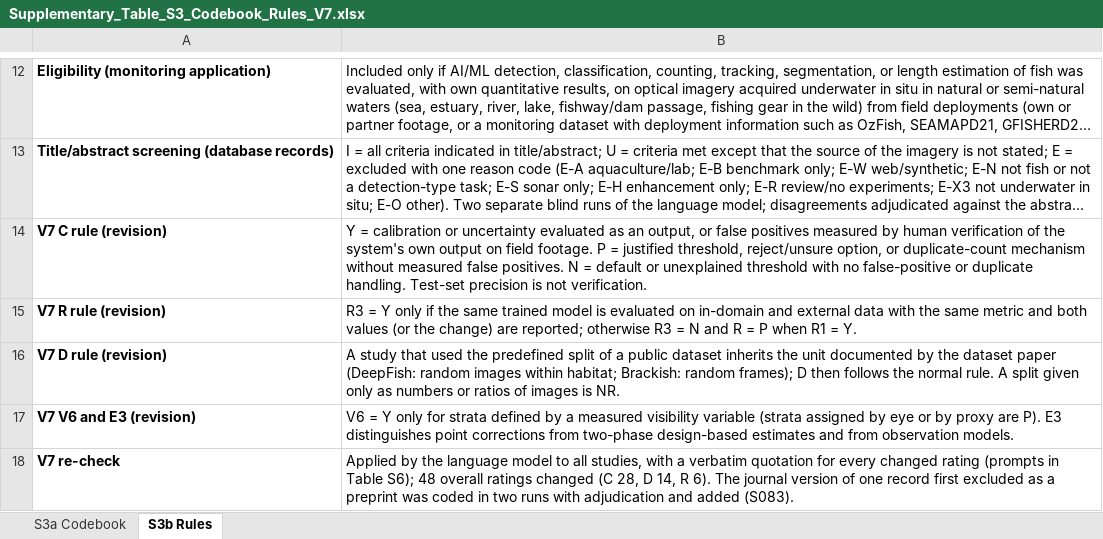
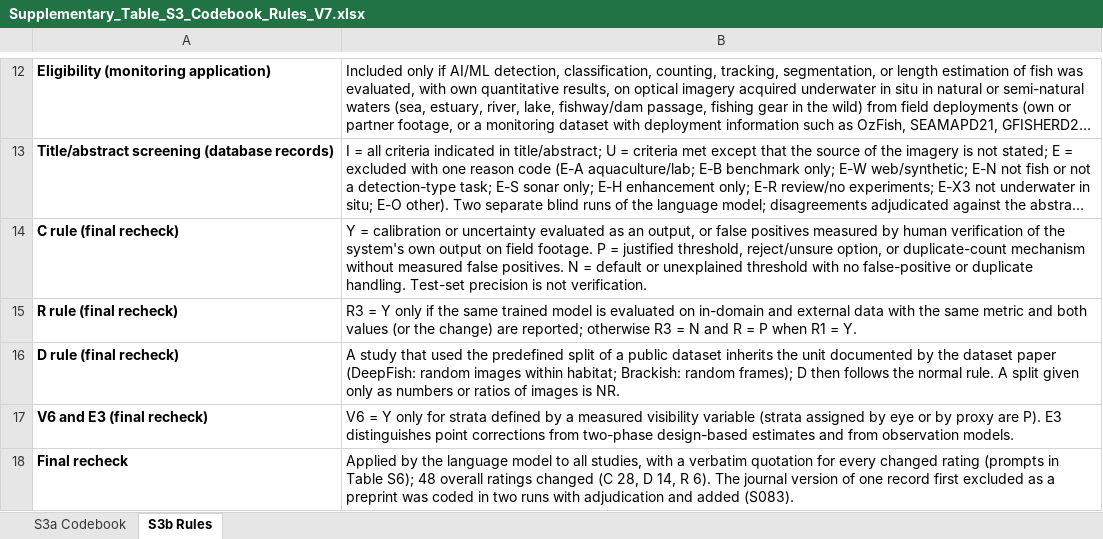
Before and after one commit to hwany1458/Research-VisibilityBiasUnderwaterFishMonitoring, an Excel workbook: tables/Supplementary_Table_S3_Codebook_Rules_V7.xlsx, sheet S3b Rules, drawn as a sheet; only a part is shown, gaps mark what is left out; long unchanged cells end in …; values as stored, in another font and other column widths than the file's, no borders; the diff names each change by its address in the sheet, - before the commit and + after, or states it on an @@ line.

```diff
--- a/tables/Supplementary_Table_S3_Codebook_Rules_V7.xlsx (sheet S3b Rules)
+++ b/tables/Supplementary_Table_S3_Codebook_Rules_V7.xlsx (sheet S3b Rules)
-A14: V7 C rule (revision)
+A14: C rule (final recheck)
-A15: V7 R rule (revision)
+A15: R rule (final recheck)
-A16: V7 D rule (revision)
+A16: D rule (final recheck)
-A17: V7 V6 and E3 (revision)
+A17: V6 and E3 (final recheck)
-A18: V7 re-check
+A18: Final recheck
```
Also changed, not shown: tables/Supplementary_Table_S1_Screening_V7.xlsx, tables/Supplementary_Table_S2_Coding_Sheet_V7.xlsx, 8 other files.
